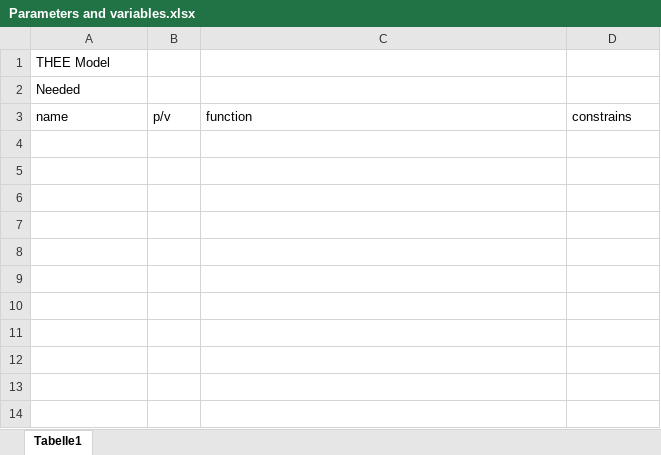
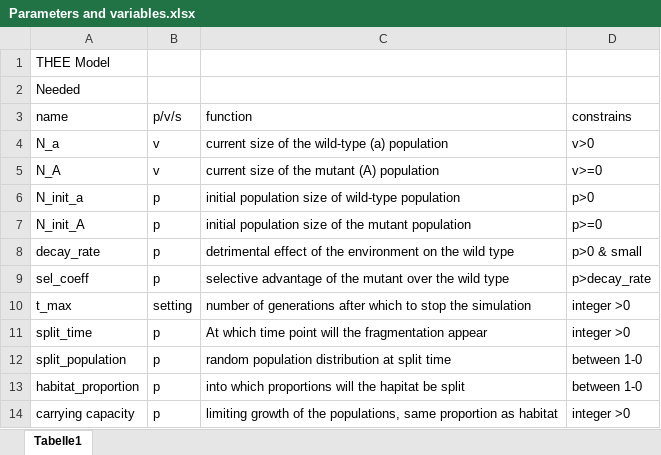
Before and after one commit to leuenbergjan/THEE-Fragmentation, an Excel workbook: Parameters and variables.xlsx, sheet Tabelle1, drawn as a sheet; values as stored, in another font and other column widths than the file's, no borders; the diff names each change by its address in the sheet, - before the commit and + after, or states it on an @@ line.

```diff
--- a/Parameters and variables.xlsx (sheet Tabelle1)
+++ b/Parameters and variables.xlsx (sheet Tabelle1)
-B3: p/v
+B3: p/v/s
+row 4: N_a | v | current size of the wild-type (a) population | v>0
+row 5: N_A | v | current size of the mutant (A) population | v>=0
+row 6: N_init_a | p | initial population size of wild-type population | p>0
+row 7: N_init_A | p | initial population size of the mutant population | p>=0
+row 8: decay_rate | p | detrimental effect of the environment on the wild type | p>0 & small
+row 9: sel_coeff | p | selective advantage of the mutant over the wild type | p>decay_rate
+row 10: t_max | setting | number of generations after which to stop the simulation | integer >0
+row 11: split_time | p | At which time point will the fragmentation appear | integer >0
+row 12: split_population | p | random population distribution at split time | between 1-0
+row 13: habitat_proportion | p | into which proportions will the hapitat be split | between 1-0
+row 14: carrying capacity | p | limiting growth of the populations, same proportion as habitat | integer >0
```
Also changed, not shown: 1 other file.
